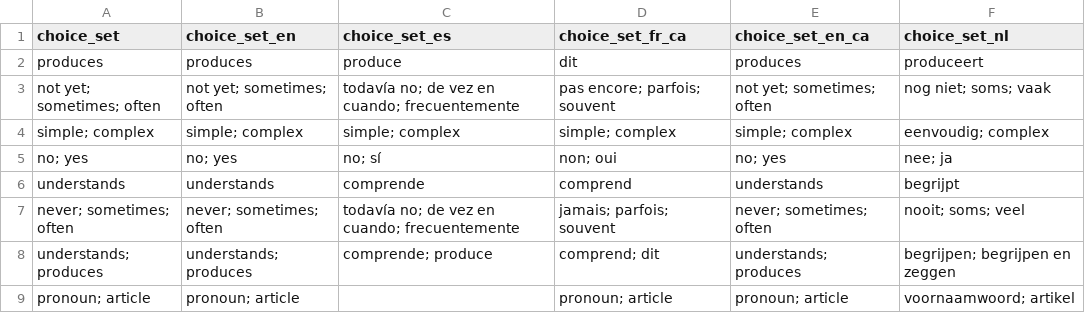
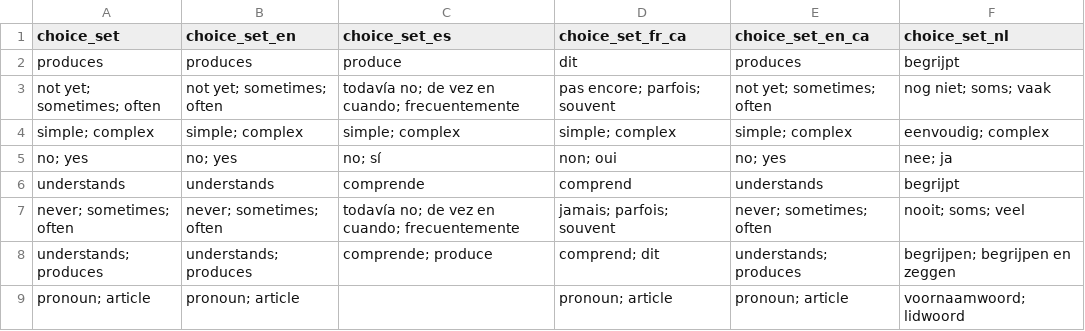
Before and after one commit to langcog/web-cdi, a CSV file: webcdi/cdi_form_csv/choice_options.csv, drawn as a sheet.

```diff
--- a/webcdi/cdi_form_csv/choice_options.csv
+++ b/webcdi/cdi_form_csv/choice_options.csv
@@ -1,3 +1,3 @@
 choice_set,choice_set_en,choice_set_es,choice_set_fr_ca,choice_set_en_ca,choice_set_nl
-produces,produces,produce,dit,produces,produceert
+produces,produces,produce,dit,produces,begrijpt
 not yet; sometimes; often,not yet; sometimes; often,todavía no; de vez en cuando; frecuentemente,pas encore; parfois; souvent,not yet; sometimes; often,nog niet; soms; vaak
@@ -8,2 +8,2 @@ never; sometimes; often,never; sometimes; often,todavía no; de vez en cuando; f
 understands; produces,understands; produces,comprende; produce,comprend; dit,understands; produces, begrijpen; begrijpen en zeggen
-pronoun; article,pronoun; article,,pronoun; article, pronoun; article, voornaamwoord; artikel
+pronoun; article,pronoun; article,,pronoun; article, pronoun; article, voornaamwoord; lidwoord
```
Also changed, not shown: 6 other files.
